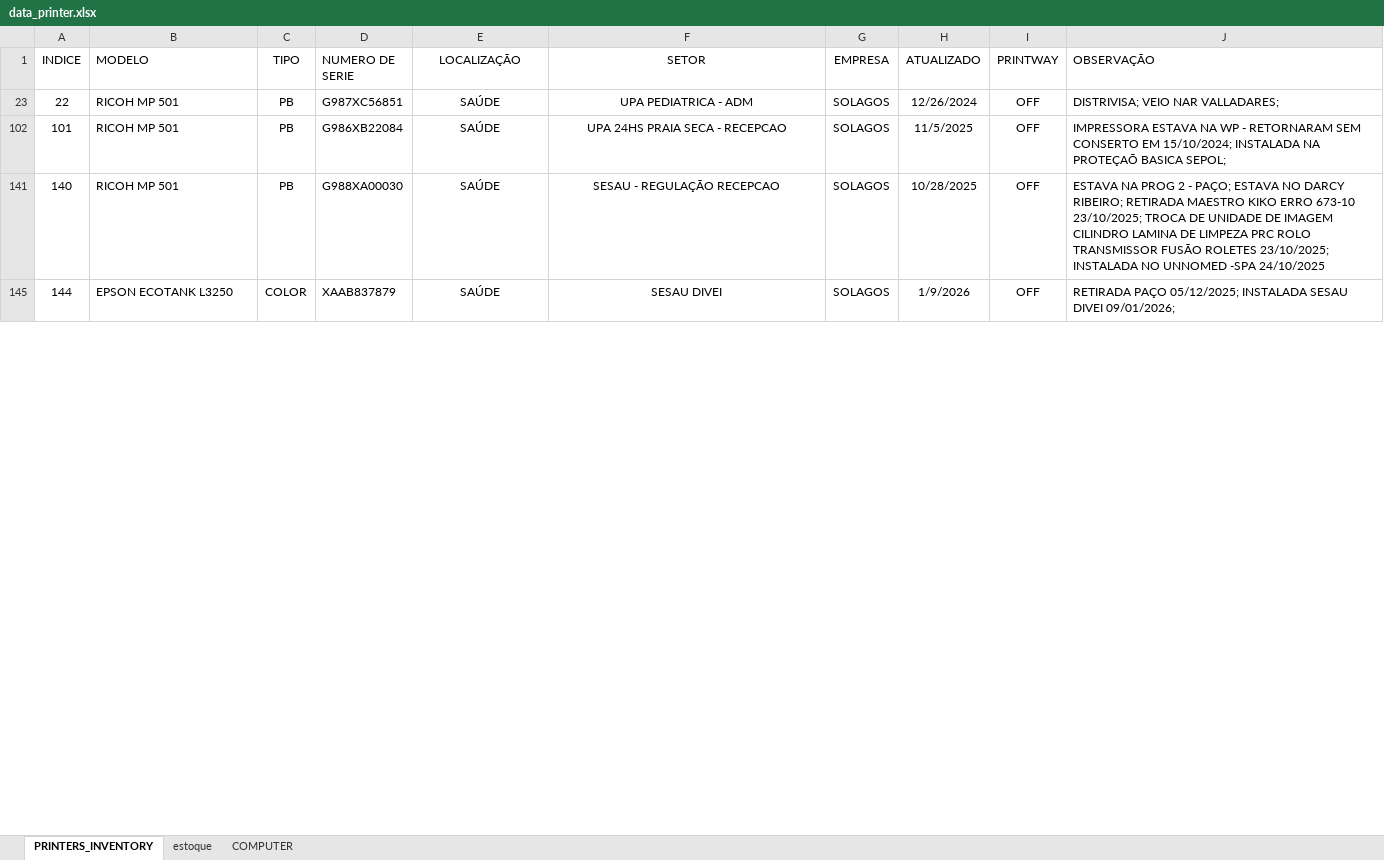
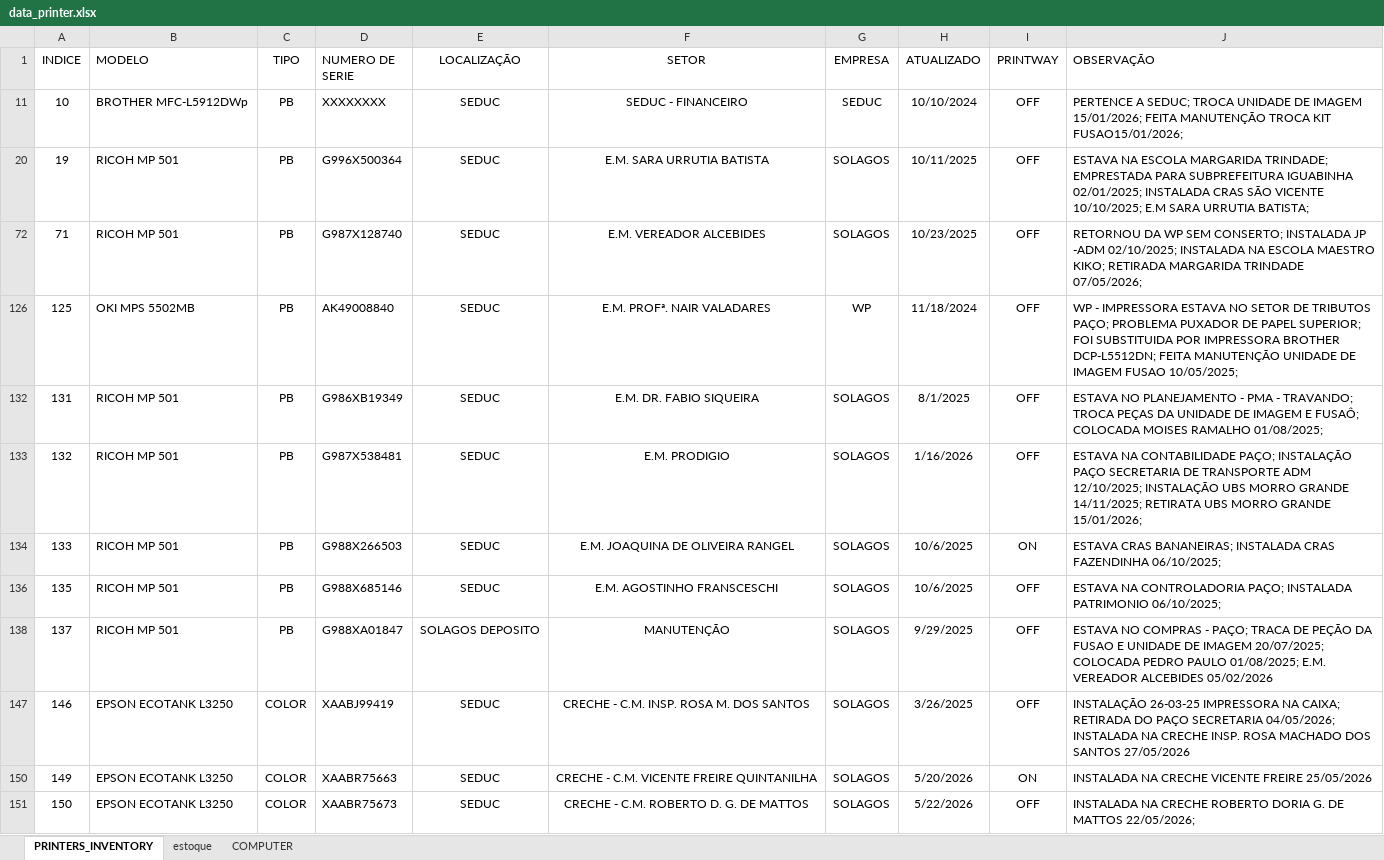
Before and after one commit to flavio-foa-dev/excel, an Excel workbook: data_printer.xlsx, sheet PRINTERS_INVENTORY, drawn as a sheet; only a part is shown; values as stored, in another font and other column widths than the file's, no borders; conditional formats and table styles not drawn; addresses are those after the commit; the diff covers the shown part only; the diff names each change by its address in the sheet, - before the commit and + after, or states it on an @@ line.

Commit message:
add Flavio

```diff
--- a/data_printer.xlsx (sheet PRINTERS_INVENTORY)
+++ b/data_printer.xlsx (sheet PRINTERS_INVENTORY)
@@ row 11 unhidden: 10 | BROTHER MFC-L5912DWp | PB | XXXXXXXX | SEDUC | SEDUC - FINANCEIRO | SEDUC | 10/10/2024 | OFF | PERTENCE A SEDUC; TROCA UNIDADE DE IMAGEM 15/01/2026; FEITA MANUTENÇÃO TROCA KIT FUSAO15/01/2026; @@
-A20 (INDICE): 22
+A20 (INDICE): 19
-D20 (NUMERO DE SERIE): G987XC56851
+D20 (NUMERO DE SERIE): G996X500364
-E20 (LOCALIZAÇÃO): SAÚDE
+E20 (LOCALIZAÇÃO): SEDUC
-F20 (SETOR): UPA PEDIATRICA - ADM
+F20 (SETOR): E.M. SARA URRUTIA BATISTA
-H20 (ATUALIZADO): 12/26/2024
+H20 (ATUALIZADO): 10/11/2025
-J20 (OBSERVAÇÃO): DISTRIVISA; VEIO NAR VALLADARES;
+J20 (OBSERVAÇÃO): ESTAVA NA ESCOLA MARGARIDA TRINDADE; EMPRESTADA PARA SUBPREFEITURA IGUABINHA 02/01/2025; INSTALADA CRAS SÃO VICENTE 10/10/2025; E.M SARA URRUTIA BATISTA;
-A72 (INDICE): 101
+A72 (INDICE): 71
-D72 (NUMERO DE SERIE): G986XB22084
+D72 (NUMERO DE SERIE): G987X128740
-E72 (LOCALIZAÇÃO): SAÚDE
+E72 (LOCALIZAÇÃO): SEDUC
-F72 (SETOR): UPA 24HS PRAIA SECA - RECEPCAO
+F72 (SETOR): E.M. VEREADOR ALCEBIDES
-H72 (ATUALIZADO): 11/5/2025
+H72 (ATUALIZADO): 10/23/2025
-J72 (OBSERVAÇÃO): IMPRESSORA ESTAVA NA WP - RETORNARAM SEM CONSERTO EM 15/10/2024; INSTALADA NA PROTEÇAÕ BASICA SEPOL;
+J72 (OBSERVAÇÃO): RETORNOU DA WP SEM CONSERTO; INSTALADA JP -ADM 02/10/2025; INSTALADA NA ESCOLA MAESTRO KIKO; RETIRADA MARGARIDA TRINDADE 07/05/2026;
@@ row 126 unhidden: 125 | OKI MPS 5502MB | PB | AK49008840 | SEDUC | E.M. PROFª. NAIR VALADARES | WP | 11/18/2024 | OFF | WP - IMPRESSORA ESTAVA NO SETOR DE TRIBUTOS PAÇO; PROBLEMA PUXADOR DE PAPEL SUPERIOR; FOI SUBSTITUIDA POR IMPRESSORA BROTHER DCP-L5512DN; FEITA MANUTENÇÃO UNIDADE DE IMAGEM FUSAO 10/05/2025; @@
-A132 (INDICE): 140
+A132 (INDICE): 131
-D132 (NUMERO DE SERIE): G988XA00030
+D132 (NUMERO DE SERIE): G986XB19349
-E132 (LOCALIZAÇÃO): SAÚDE
+E132 (LOCALIZAÇÃO): SEDUC
-F132 (SETOR): SESAU - REGULAÇÃO RECEPCAO
+F132 (SETOR): E.M. DR. FABIO SIQUEIRA
-H132 (ATUALIZADO): 10/28/2025
+H132 (ATUALIZADO): 8/1/2025
-J132 (OBSERVAÇÃO): ESTAVA NA PROG 2 - PAÇO; ESTAVA NO DARCY RIBEIRO; RETIRADA MAESTRO KIKO ERRO 673-10 23/10/2025; TROCA DE UNIDADE DE IMAGEM CILINDRO LAMINA DE LIMPEZA PRC ROLO TRANSMISSOR FUSÃO ROLETES 23/10/2025; INSTALADA NO UNNOMED -SPA 24/10/2025
+J132 (OBSERVAÇÃO): ESTAVA NO PLANEJAMENTO - PMA - TRAVANDO; TROCA PEÇAS DA UNIDADE DE IMAGEM E FUSAÔ; COLOCADA MOISES RAMALHO 01/08/2025;
@@ row 133 unhidden: 132 | RICOH MP 501 | PB | G987X538481 | SEDUC | E.M. PRODIGIO | SOLAGOS | 1/16/2026 | OFF | ESTAVA NA CONTABILIDADE PAÇO; INSTALAÇÃO PAÇO SECRETARIA DE TRANSPORTE ADM 12/10/2025; INSTALAÇÃO UBS MORRO GRANDE 14/11/2025; RETIRATA UBS MORRO GRANDE 15/01/2026; @@
@@ row 134 unhidden: 133 | RICOH MP 501 | PB | G988X266503 | SEDUC | E.M. JOAQUINA DE OLIVEIRA RANGEL | SOLAGOS | 10/6/2025 | ON | ESTAVA CRAS BANANEIRAS; INSTALADA CRAS FAZENDINHA 06/10/2025; @@
@@ row 136 unhidden: 135 | RICOH MP 501 | PB | G988X685146 | SEDUC | E.M. AGOSTINHO FRANSCESCHI | SOLAGOS | 10/6/2025 | OFF | ESTAVA NA CONTROLADORIA PAÇO; INSTALADA PATRIMONIO 06/10/2025; @@
+row 138: 137 | RICOH MP 501 | PB | G988XA01847 | SOLAGOS DEPOSITO | MANUTENÇÃO | SOLAGOS | 9/29/2025 | OFF | ESTAVA NO COMPRAS - PAÇO; TRACA DE PEÇÃO DA FUSAO E UNIDADE DE IMAGEM 20/07/2025; COLOCADA PEDRO PAULO 01/08/2025; E.M. VEREADOR ALCEBIDES 05/02/2026
@@ row 147 unhidden: 146 | EPSON ECOTANK L3250 | COLOR | XAABJ99419 | SEDUC | CRECHE - C.M. INSP. ROSA M. DOS SANTOS | SOLAGOS | 3/26/2025 | OFF | INSTALAÇÃO 26-03-25 IMPRESSORA NA CAIXA; RETIRADA DO PAÇO SECRETARIA 04/05/2026; INSTALADA NA CRECHE INSP. ROSA MACHADO DOS SANTOS 27/05/2026 @@
@@ row 150 unhidden: 149 | EPSON ECOTANK L3250 | COLOR | XAABR75663 | SEDUC | CRECHE - C.M. VICENTE FREIRE QUINTANILHA | SOLAGOS | 5/20/2026 | ON | INSTALADA NA CRECHE VICENTE FREIRE 25/05/2026 @@
-A151 (INDICE): 144
+A151 (INDICE): 150
-D151 (NUMERO DE SERIE): XAAB837879
+D151 (NUMERO DE SERIE): XAABR75673
-E151 (LOCALIZAÇÃO): SAÚDE
+E151 (LOCALIZAÇÃO): SEDUC
-F151 (SETOR): SESAU DIVEI
+F151 (SETOR): CRECHE - C.M. ROBERTO D. G. DE MATTOS
-H151 (ATUALIZADO): 1/9/2026
+H151 (ATUALIZADO): 5/22/2026
-J151 (OBSERVAÇÃO): RETIRADA PAÇO 05/12/2025; INSTALADA SESAU DIVEI 09/01/2026;
+J151 (OBSERVAÇÃO): INSTALADA NA CRECHE ROBERTO DORIA G. DE MATTOS 22/05/2026;
```
Also changed, not shown: 54 added rows, 60 removed rows, 3 hidden or unhidden rows, 17 edited cells and cell formats elsewhere in this sheet, hidden cells.
